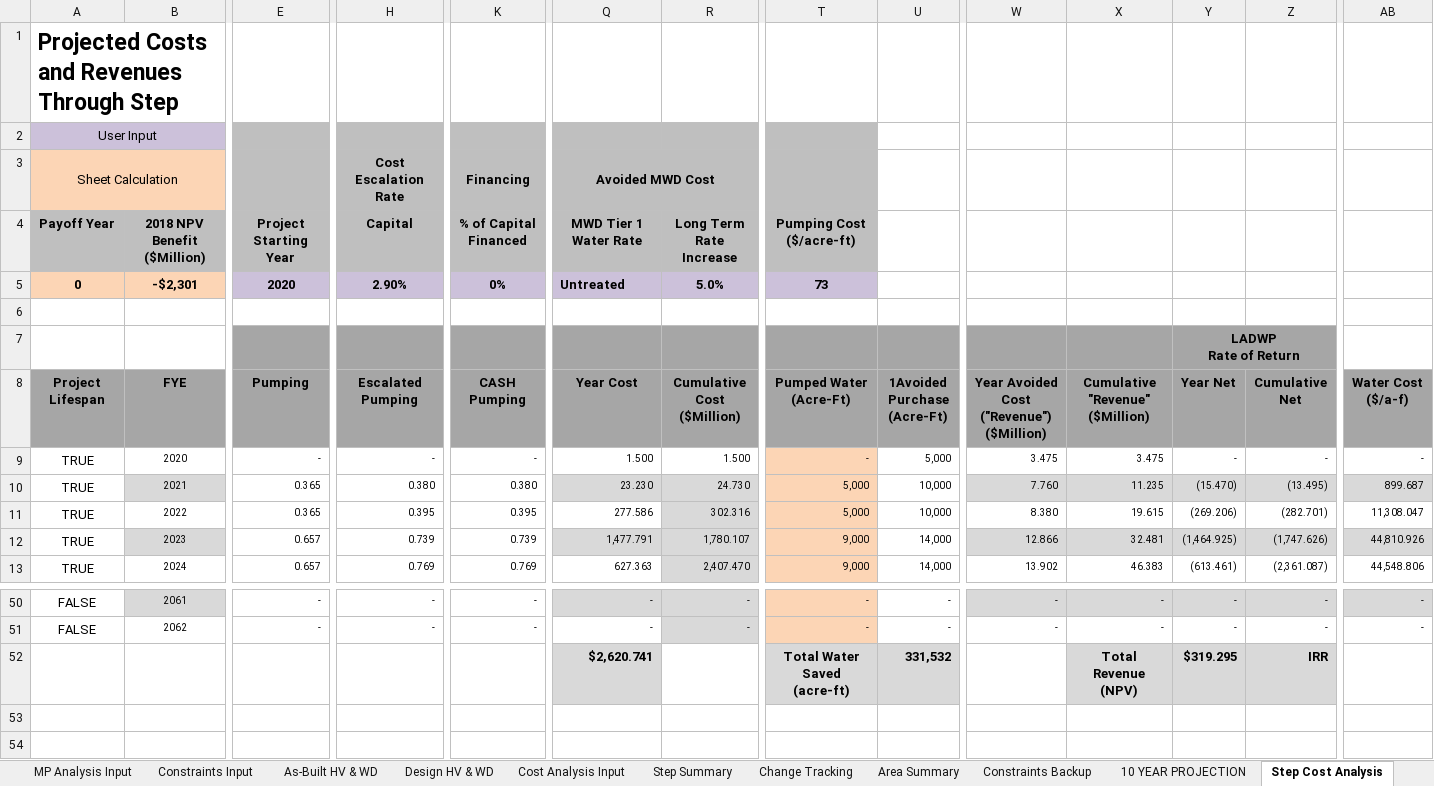
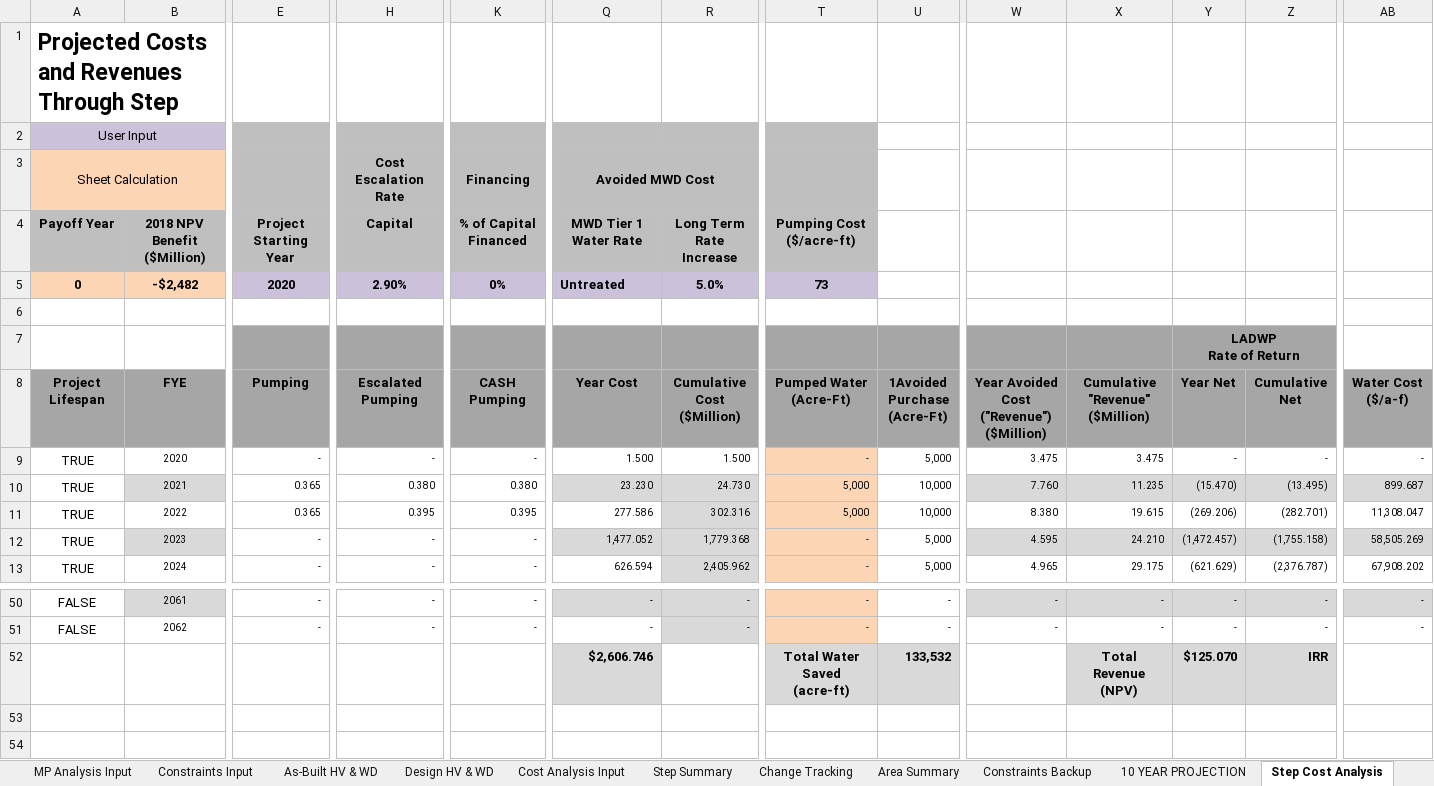
Before and after one commit to jwbannister/master_proj, an Excel workbook: MP LAUNCHPAD PROJECT.xlsx, sheet Step Cost Analysis, drawn as a sheet; only a part is shown, gaps mark what is left out; values as stored, in another font and other column widths than the file's, no borders; charts and pictures not drawn; the diff covers the shown part only; the diff names each change by its address in the sheet, - before the commit and + after, or states it on an @@ line.

Commit message:
Project-based analysis working

```diff
--- a/MP LAUNCHPAD PROJECT.xlsx (sheet Step Cost Analysis)
+++ b/MP LAUNCHPAD PROJECT.xlsx (sheet Step Cost Analysis)
-B5 (FYE): -$2,301
+B5 (FYE): -$2,482
-E12:E13 (Pumping): 0.657
+E12:E13 (Pumping): -
-H12 (Escalated Pumping): 0.739
+H12 (Escalated Pumping): -
-K12 (CASH Pumping): 0.739
+K12 (CASH Pumping): -
-Q12 (Year Cost): 1,477.791
+Q12 (Year Cost): 1,477.052
-R12 (Cumulative Cost ($Million)): 1,780.107
+R12 (Cumulative Cost ($Million)): 1,779.368
-T12:T13 (Pumped Water (Acre-Ft)): 9,000
+T12:T13 (Pumped Water (Acre-Ft)): -
-U12:U13 (1Avoided Purchase (Acre-Ft)): 14,000
+U12:U13 (1Avoided Purchase (Acre-Ft)): 5,000
-W12: 12.866
+W12: 4.595
-X12 (Cumulative "Revenue" ($Million)): 32.481
+X12 (Cumulative "Revenue" ($Million)): 24.210
-Y12 (Year Net): (1,464.925)
+Y12 (Year Net): (1,472.457)
-Z12 (Cumulative Net): (1,747.626)
+Z12 (Cumulative Net): (1,755.158)
-AB12 (Water Cost ($/a-f)): 44,810.926
+AB12 (Water Cost ($/a-f)): 58,505.269
-H13 (Escalated Pumping): 0.769
+H13 (Escalated Pumping): -
-K13 (CASH Pumping): 0.769
+K13 (CASH Pumping): -
-Q13 (Year Cost): 627.363
+Q13 (Year Cost): 626.594
-R13 (Cumulative Cost ($Million)): 2,407.470
+R13 (Cumulative Cost ($Million)): 2,405.962
-W13: 13.902
+W13: 4.965
-X13 (Cumulative "Revenue" ($Million)): 46.383
+X13 (Cumulative "Revenue" ($Million)): 29.175
-Y13 (Year Net): (613.461)
+Y13 (Year Net): (621.629)
-Z13 (Cumulative Net): (2,361.087)
+Z13 (Cumulative Net): (2,376.787)
-AB13 (Water Cost ($/a-f)): 44,548.806
+AB13 (Water Cost ($/a-f)): 67,908.202
-Q52 (Year Cost): $2,620.741
+Q52 (Year Cost): $2,606.746
-U52 (1Avoided Purchase (Acre-Ft)): 331,532
+U52 (1Avoided Purchase (Acre-Ft)): 133,532
-Y52 (Year Net): $319.295
+Y52 (Year Net): $125.070
```
Also changed, not shown: 245 edited cells elsewhere in this sheet, sheet MP_new, sheet Step Summary, sheet Design HV & WD, formulas that keep their value, charts or pictures, MP LAUNCHPAD.xlsx, 1 other file.
